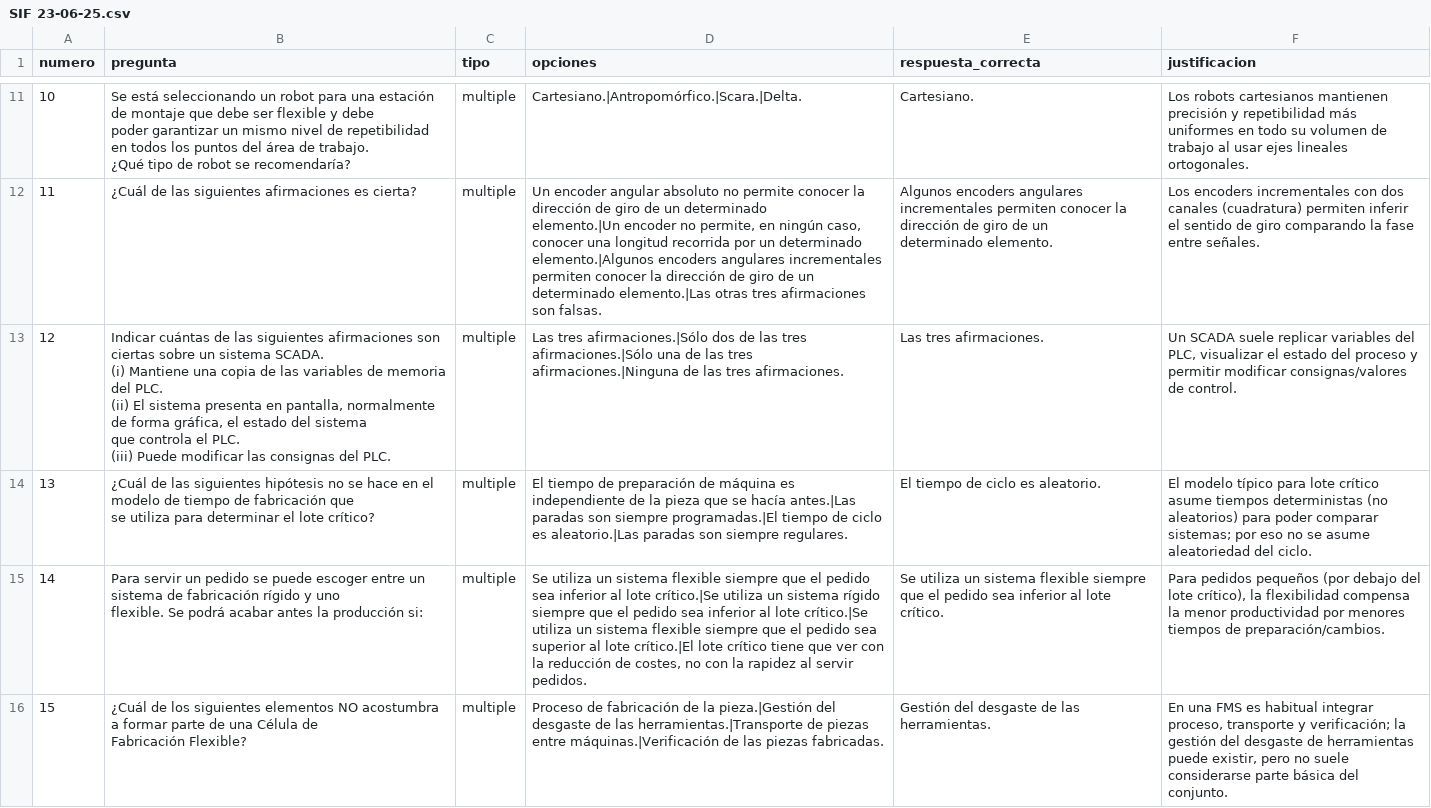
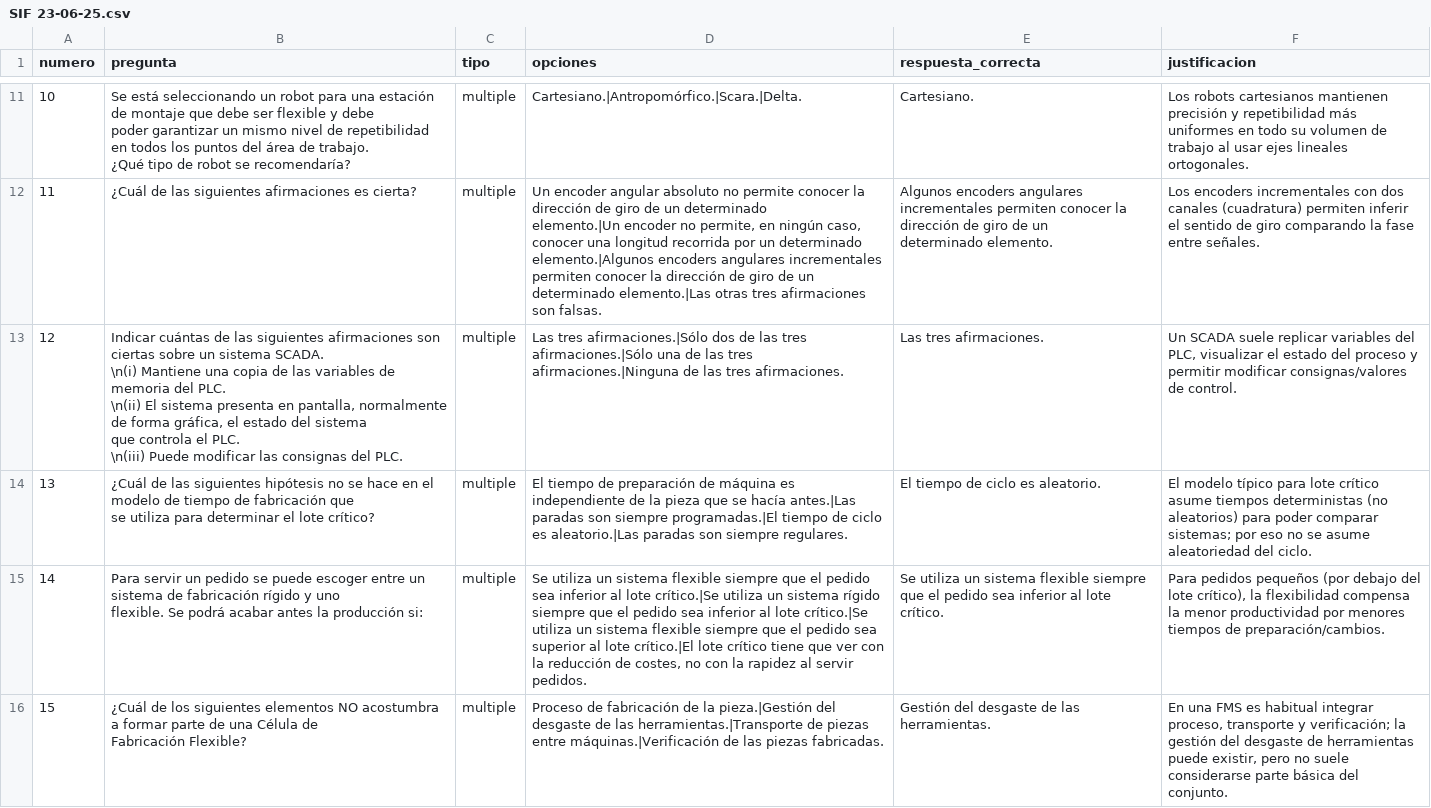
Before and after one commit to alexparram/alexparram.github.io, a CSV file: csv/SiF/SIF 23-06-25.csv, drawn as a sheet; only a part is shown, gaps mark what is left out; the diff covers the shown part only.

Commit message:
añadido salto de linea

```diff
--- a/csv/SiF/SIF 23-06-25.csv
+++ b/csv/SiF/SIF 23-06-25.csv
@@ -30,7 +30,7 @@ determinado elemento.|Las otras tres afirmaciones son falsas.","Algunos encoders
 determinado elemento.",Los encoders incrementales con dos canales (cuadratura) permiten inferir el sentido de giro comparando la fase entre señales.
-12,"Indicar cuántas de las siguientes afirmaciones son ciertas sobre un sistema SCADA.
-(i) Mantiene una copia de las variables de memoria del PLC.
-(ii) El sistema presenta en pantalla, normalmente de forma gráfica, el estado del sistema
-que controla el PLC.
-(iii) Puede modificar las consignas del PLC.",multiple,Las tres afirmaciones.|Sólo dos de las tres afirmaciones.|Sólo una de las tres afirmaciones.|Ninguna de las tres afirmaciones.,Las tres afirmaciones.,"Un SCADA suele replicar variables del PLC, visualizar el estado del proceso y permitir modificar consignas/valores de control."
+12,"Indicar cuántas de las siguientes afirmaciones son ciertas sobre un sistema SCADA.
+\n(i) Mantiene una copia de las variables de memoria del PLC.
+\n(ii) El sistema presenta en pantalla, normalmente de forma gráfica, el estado del sistema
+que controla el PLC.
+\n(iii) Puede modificar las consignas del PLC.",multiple,Las tres afirmaciones.|Sólo dos de las tres afirmaciones.|Sólo una de las tres afirmaciones.|Ninguna de las tres afirmaciones.,Las tres afirmaciones.,"Un SCADA suele replicar variables del PLC, visualizar el estado del proceso y permitir modificar consignas/valores de control."
 13,"¿Cuál de las siguientes hipótesis no se hace en el modelo de tiempo de fabricación que
```
Also changed, not shown: 1 edited cell elsewhere in this file.
